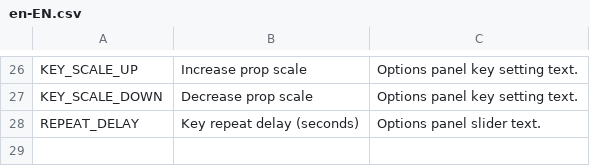
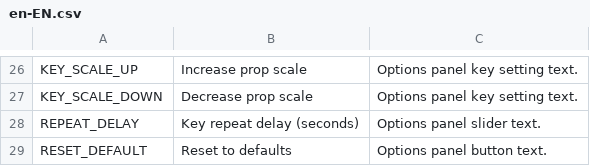
Before and after one commit to algernon-A/PropControl, a CSV file: Translations/en-EN.csv, drawn as a sheet; only a part is shown, gaps mark what is left out.

Commit message:
Add reset to defaults button for adaptive visibility.

```diff
--- a/Translations/en-EN.csv
+++ b/Translations/en-EN.csv
@@ -28 +28,2 @@
 "REPEAT_DELAY","Key repeat delay (seconds)","Options panel slider text."
+"RESET_DEFAULT","Reset to defaults","Options panel button text."
```
Also changed, not shown: 2 other files.
